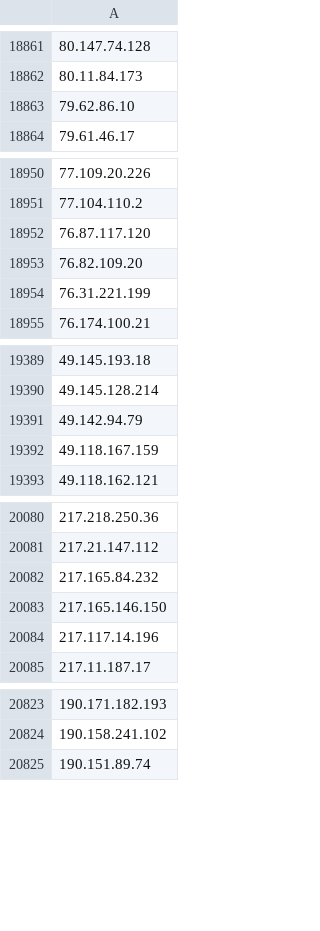
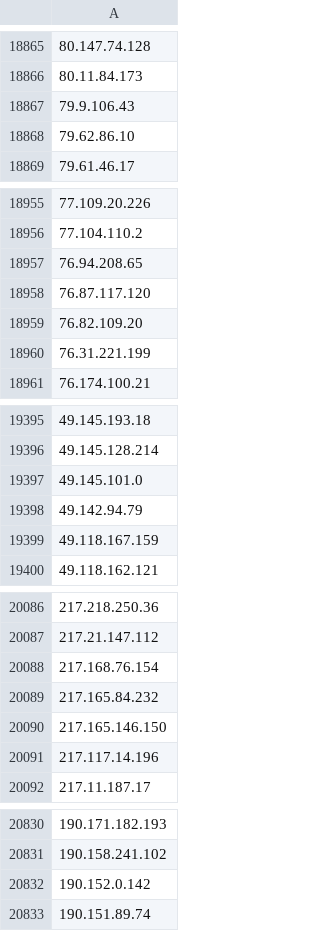
Before and after one commit to gnxsecurity/gnx-threat-intelligence, a CSV file: latest-blacklist.csv, drawn as a sheet; only a part is shown, gaps mark what is left out; the diff covers the shown part only; the diff names each change by its address in the sheet, - before the commit and + after, or states it on an @@ line.

```diff
--- a/latest-blacklist.csv
+++ b/latest-blacklist.csv
+row 18867: 79.9.106.43
+row 18957: 76.94.208.65
+row 19397: 49.145.101.0
+row 20088: 217.168.76.154
+row 20832: 190.152.0.142
```
Also changed, not shown: 9 added rows and 51 moved rows elsewhere in this file, 4 other files.
